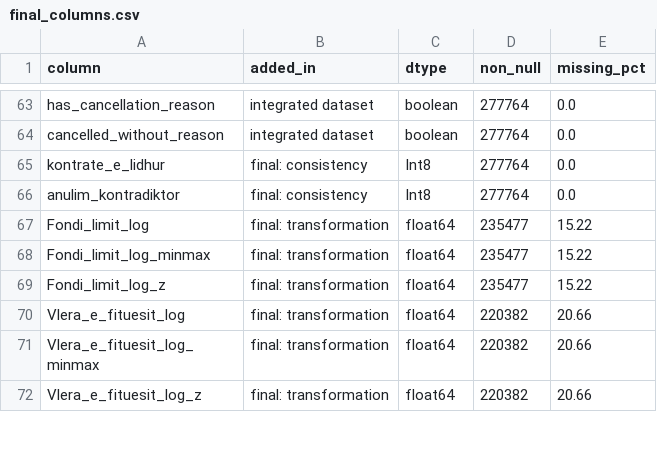
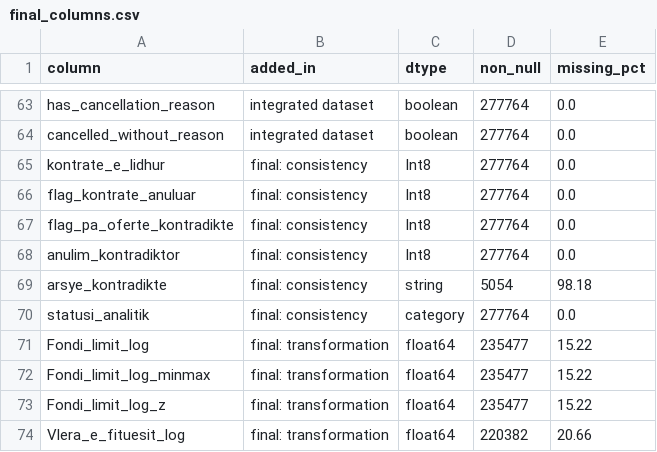
Before and after one commit to Triinga/albania-public-procurement-analysis, a CSV file: reports/final/final_columns.csv, drawn as a sheet; only a part is shown, gaps mark what is left out; the shorter side is filled out with more unchanged rows; the diff names each change by its address in the sheet, - before the commit and + after, or states it on an @@ line.

Commit message:
Add analytic status and separate contradiction flags to the final dataset

```diff
--- a/reports/final/final_columns.csv
+++ b/reports/final/final_columns.csv
+row 66: flag_kontrate_anuluar | final: consistency | Int8 | 277764 | 0.0
+row 67: flag_pa_oferte_kontradikte | final: consistency | Int8 | 277764 | 0.0
+row 69: arsye_kontradikte | final: consistency | string | 5054 | 98.18
+row 70: statusi_analitik | final: consistency | category | 277764 | 0.0
```
Also changed, not shown: reports/final/final_consistency.csv, reports/final/final_summary.csv, 4 other files.
